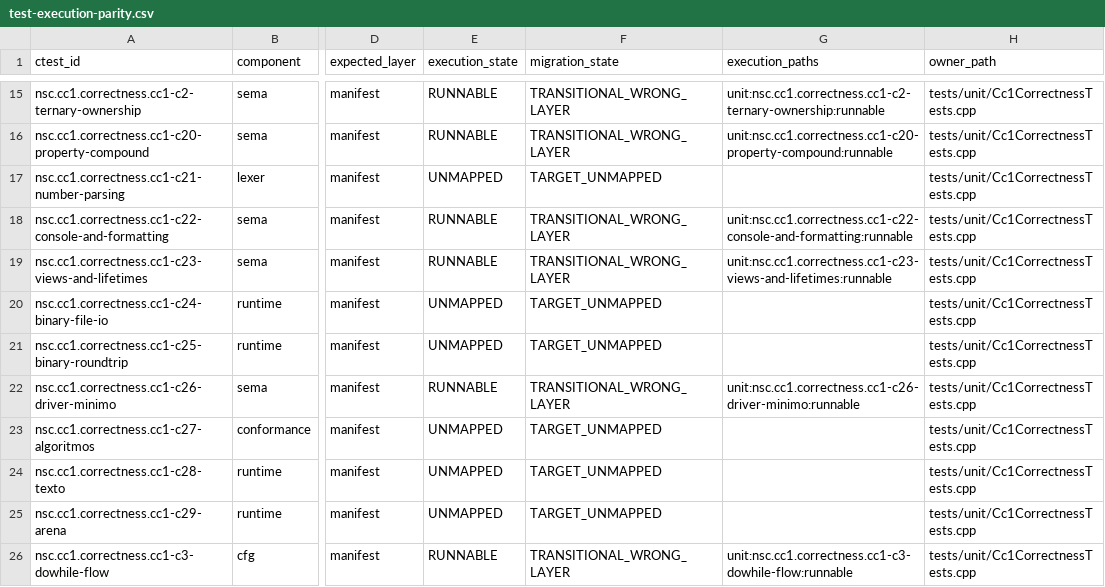
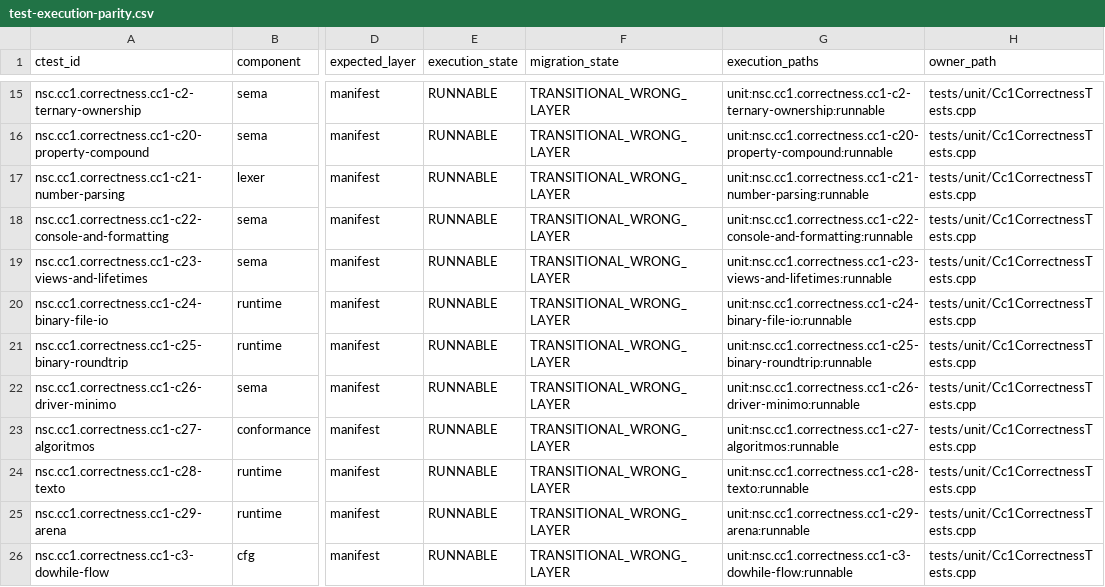
Before and after one commit to al82dev/nsc-devel, a CSV file: docs/compiler-optimization/test-infrastructure/test-execution-parity.csv, drawn as a sheet; only a part is shown, gaps mark what is left out; the diff covers the shown part only; the diff names each change by its address in the sheet, - before the commit and + after, or states it on an @@ line.

```diff
--- a/docs/compiler-optimization/test-infrastructure/test-execution-parity.csv
+++ b/docs/compiler-optimization/test-infrastructure/test-execution-parity.csv
-E17 (execution_state): UNMAPPED
+E17 (execution_state): RUNNABLE
-F17 (migration_state): TARGET_UNMAPPED
+F17 (migration_state): TRANSITIONAL_WRONG_LAYER
-G17 (execution_paths): (empty)
+G17 (execution_paths): unit:nsc.cc1.correctness.cc1-c21-number-parsing:runnable
-E20:E21 (execution_state): UNMAPPED
+E20:E21 (execution_state): RUNNABLE
-F20:F21 (migration_state): TARGET_UNMAPPED
+F20:F21 (migration_state): TRANSITIONAL_WRONG_LAYER
-G20 (execution_paths): (empty)
+G20 (execution_paths): unit:nsc.cc1.correctness.cc1-c24-binary-file-io:runnable
-G21 (execution_paths): (empty)
+G21 (execution_paths): unit:nsc.cc1.correctness.cc1-c25-binary-roundtrip:runnable
-E23:E25 (execution_state): UNMAPPED
+E23:E25 (execution_state): RUNNABLE
-F23:F25 (migration_state): TARGET_UNMAPPED
+F23:F25 (migration_state): TRANSITIONAL_WRONG_LAYER
-G23 (execution_paths): (empty)
+G23 (execution_paths): unit:nsc.cc1.correctness.cc1-c27-algoritmos:runnable
-G24 (execution_paths): (empty)
+G24 (execution_paths): unit:nsc.cc1.correctness.cc1-c28-texto:runnable
-G25 (execution_paths): (empty)
+G25 (execution_paths): unit:nsc.cc1.correctness.cc1-c29-arena:runnable
```
Also changed, not shown: 48 edited cells elsewhere in this file, 13 other files.
